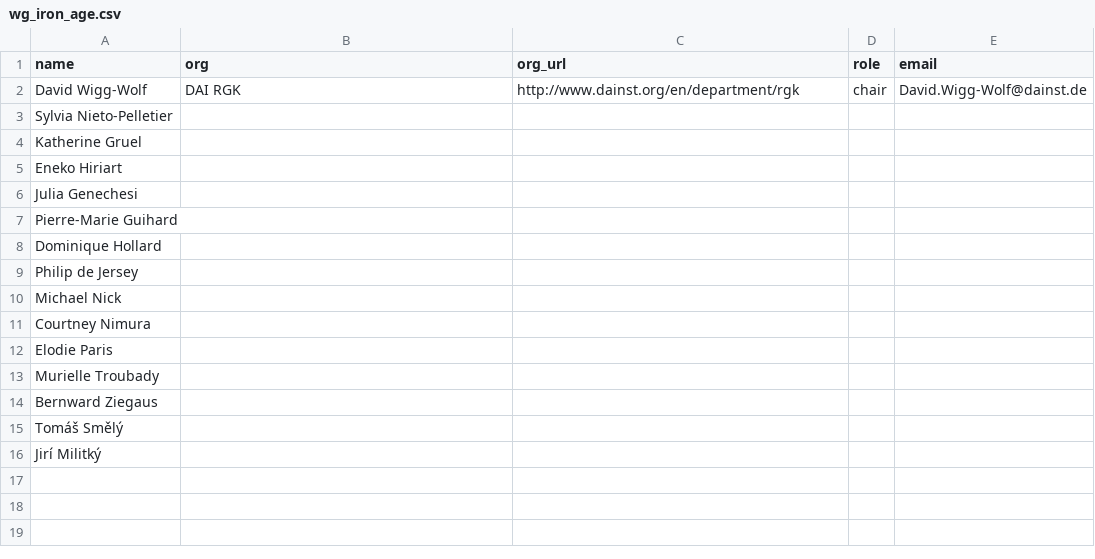
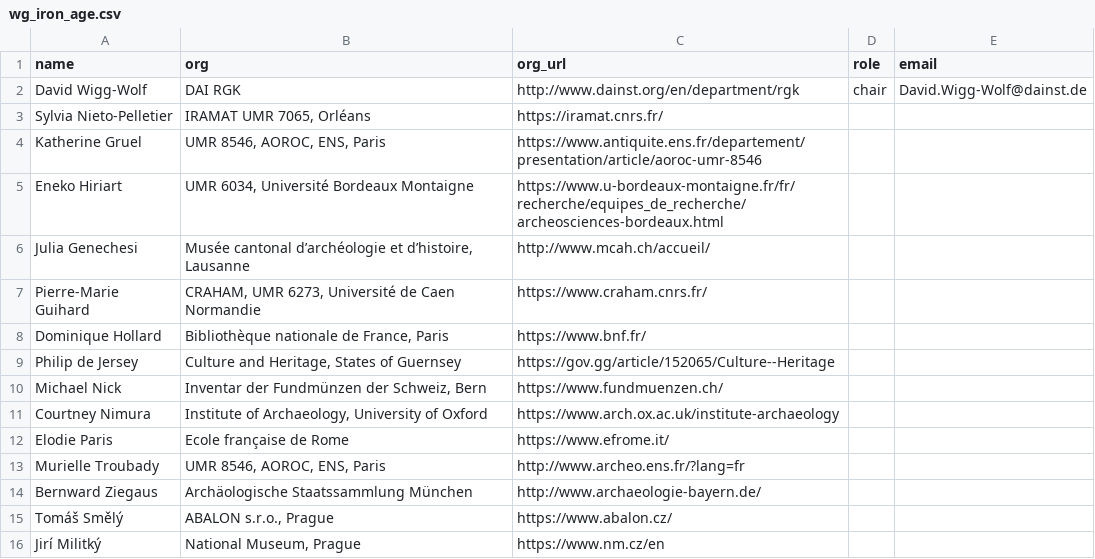
Before and after one commit to nomisma/site, a CSV file: _data/wg_iron_age.csv, drawn as a sheet.

```diff
--- a/_data/wg_iron_age.csv
+++ b/_data/wg_iron_age.csv
@@ -2,15 +2,15 @@ name,org,org_url,role,email
 David Wigg-Wolf,DAI RGK,http://www.dainst.org/en/department/rgk,chair,David.Wigg-Wolf@dainst.de
-Sylvia Nieto-Pelletier,,,,
-Katherine Gruel,,,,
-Eneko Hiriart,,,,
-Julia Genechesi,,,,
-Pierre-Marie Guihard,,,,
-Dominique Hollard,,,,
-Philip de Jersey,,,,
-Michael Nick,,,,
-Courtney Nimura,,,,
-Elodie Paris,,,,
-Murielle Troubady,,,,
-Bernward Ziegaus,,,,
-Tomáš Smělý,,,,
-Jirí Militký,,,,
+Sylvia Nieto-Pelletier,"IRAMAT UMR 7065, Orléans",https://iramat.cnrs.fr/,,
+Katherine Gruel,"UMR 8546,  AOROC, ENS, Paris",https://www.antiquite.ens.fr/departement/presentation/article/aoroc-umr-8546,,
+Eneko Hiriart,"UMR 6034, Université Bordeaux Montaigne",https://www.u-bordeaux-montaigne.fr/fr/recherche/equipes_de_recherche/archeosciences-bordeaux.html,,
+Julia Genechesi,"Musée cantonal d’archéologie et d’histoire, Lausanne",http://www.mcah.ch/accueil/,,
+Pierre-Marie Guihard,"CRAHAM, UMR 6273, Université de Caen Normandie",https://www.craham.cnrs.fr/,,
+Dominique Hollard,"Bibliothèque nationale de France, Paris",https://www.bnf.fr/,,
+Philip de Jersey,"Culture and Heritage, States of Guernsey",https://gov.gg/article/152065/Culture--Heritage,,
+Michael Nick,"Inventar der Fundmünzen der Schweiz, Bern",https://www.fundmuenzen.ch/,,
+Courtney Nimura,"Institute of Archaeology, University of Oxford",https://www.arch.ox.ac.uk/institute-archaeology,,
+Elodie Paris,Ecole française de Rome,https://www.efrome.it/,,
+Murielle Troubady,"UMR 8546, AOROC, ENS, Paris",http://www.archeo.ens.fr/?lang=fr,,
+Bernward Ziegaus,Archäologische Staatssammlung München,http://www.archaeologie-bayern.de/,,
+Tomáš Smělý,"ABALON s.r.o., Prague",https://www.abalon.cz/,,
+Jirí Militký,"National Museum, Prague",https://www.nm.cz/en,,
```
Also changed, not shown: _data/wg_greek.csv, _data/wg_hoards.csv, 2 other files.
